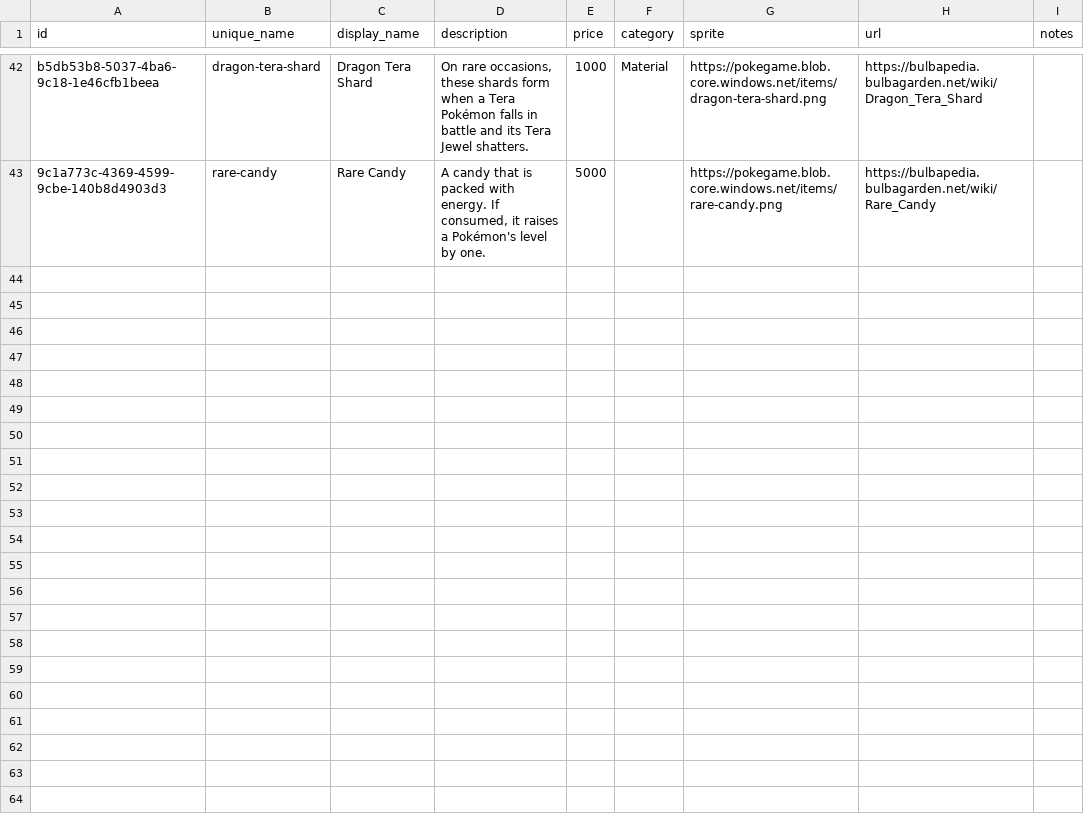
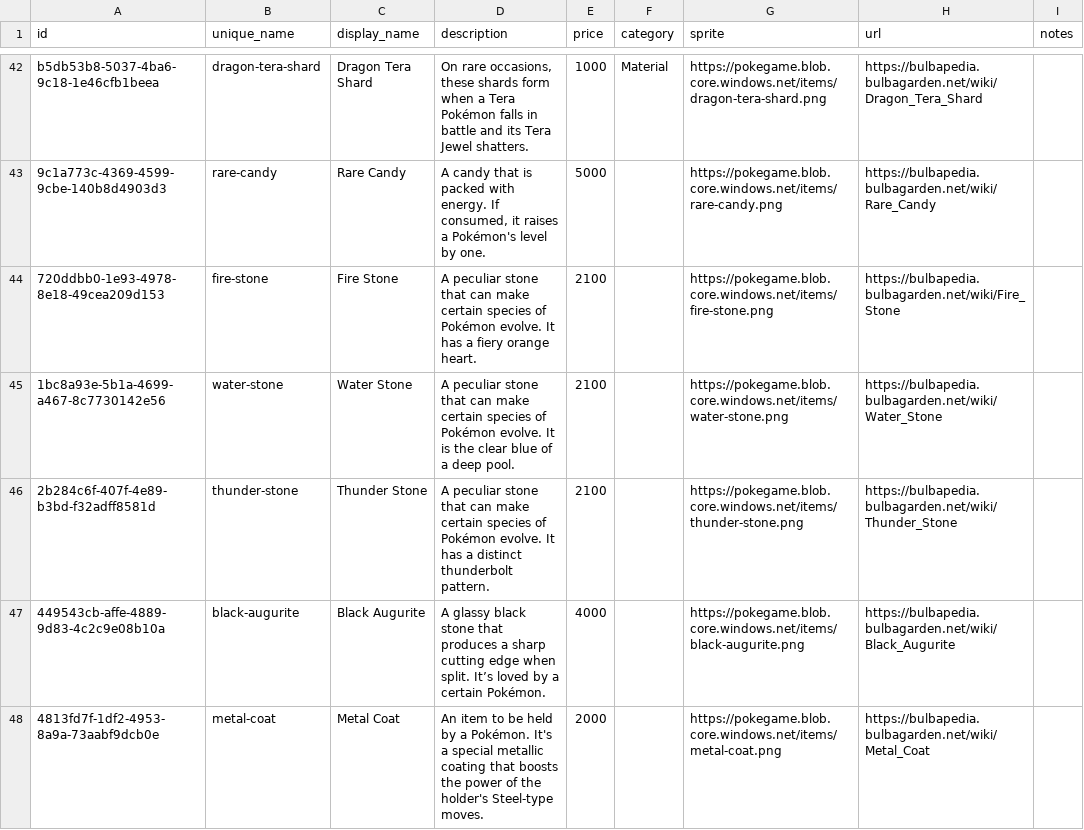
Before and after one commit to PokemonXP/PokeGame, a CSV file: backend/tools/PokeGame.Seeding/Game/data/items/other.csv, drawn as a sheet; only a part is shown, gaps mark what is left out.

```diff
--- a/backend/tools/PokeGame.Seeding/Game/data/items/other.csv
+++ b/backend/tools/PokeGame.Seeding/Game/data/items/other.csv
@@ -43 +43,6 @@ b5db53b8-5037-4ba6-9c18-1e46cfb1beea,dragon-tera-shard,Dragon Tera Shard,"On rar
 9c1a773c-4369-4599-9cbe-140b8d4903d3,rare-candy,Rare Candy,"A candy that is packed with energy. If consumed, it raises a Pokémon's level by one.",5000,,https://pokegame.blob.core.windows.net/items/rare-candy.png,https://bulbapedia.bulbagarden.net/wiki/Rare_Candy,
+720ddbb0-1e93-4978-8e18-49cea209d153,fire-stone,Fire Stone,A peculiar stone that can make certain species of Pokémon evolve. It has a fiery orange heart.,2100,,https://pokegame.blob.core.windows.net/items/fire-stone.png,https://bulbapedia.bulbagarden.net/wiki/Fire_Stone,
+1bc8a93e-5b1a-4699-a467-8c7730142e56,water-stone,Water Stone,A peculiar stone that can make certain species of Pokémon evolve. It is the clear blue of a deep pool.,2100,,https://pokegame.blob.core.windows.net/items/water-stone.png,https://bulbapedia.bulbagarden.net/wiki/Water_Stone,
+2b284c6f-407f-4e89-b3bd-f32adff8581d,thunder-stone,Thunder Stone,A peculiar stone that can make certain species of Pokémon evolve. It has a distinct thunderbolt pattern.,2100,,https://pokegame.blob.core.windows.net/items/thunder-stone.png,https://bulbapedia.bulbagarden.net/wiki/Thunder_Stone,
+449543cb-affe-4889-9d83-4c2c9e08b10a,black-augurite,Black Augurite,A glassy black stone that produces a sharp cutting edge when split. It’s loved by a certain Pokémon.,4000,,https://pokegame.blob.core.windows.net/items/black-augurite.png,https://bulbapedia.bulbagarden.net/wiki/Black_Augurite,
+4813fd7f-1df2-4953-8a9a-73aabf9dcb0e,metal-coat,Metal Coat,An item to be held by a Pokémon. It's a special metallic coating that boosts the power of the holder's Steel-type moves.,2000,,https://pokegame.blob.core.windows.net/items/metal-coat.png,https://bulbapedia.bulbagarden.net/wiki/Metal_Coat,
```
Also changed, not shown: backend/tools/PokeGame.Seeding/Game/data/abilities.csv, backend/tools/PokeGame.Seeding/Game/data/moves.csv, 8 other files.
